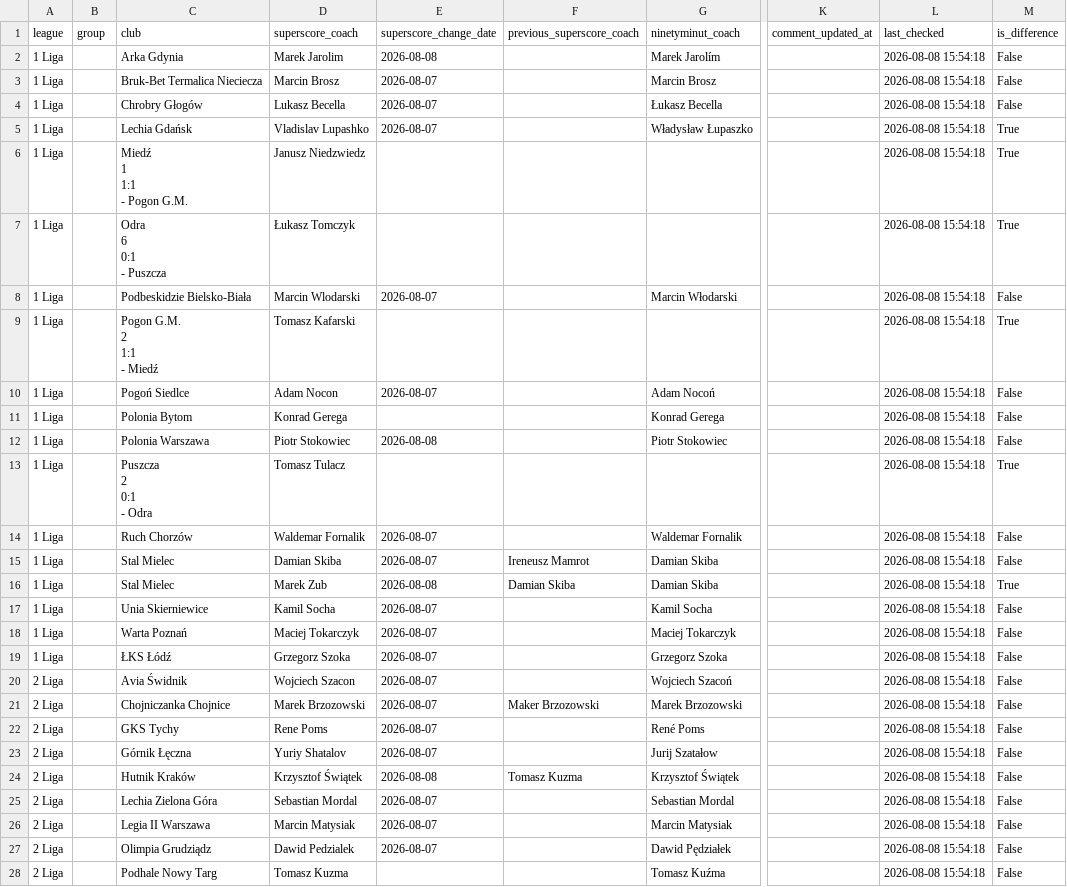
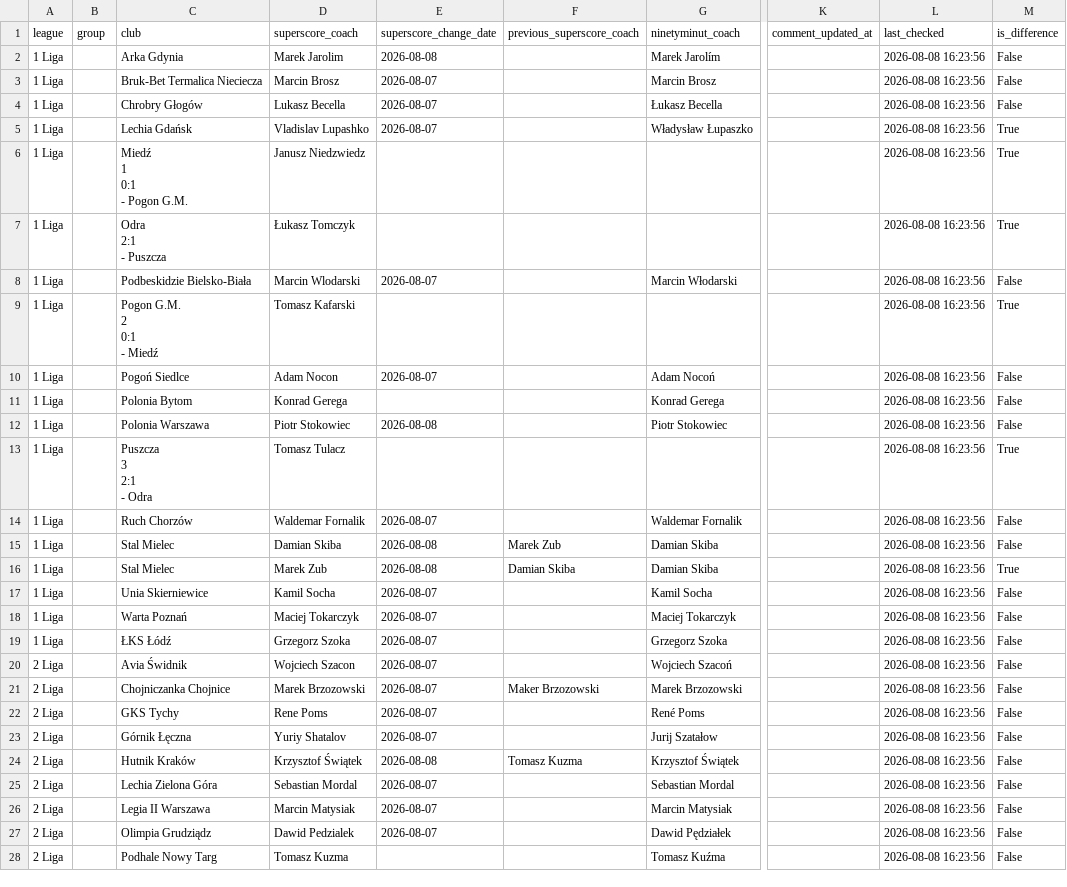
Before and after one commit to kacper16010/coach-monitor, a CSV file: results.csv, drawn as a sheet; only a part is shown, gaps mark what is left out; ↵ is a line break in a cell; the diff covers the shown part only; the diff names each change by its address in the sheet, - before the commit and + after, or states it on an @@ line.

Commit message:
Update coach data (all / all)

```diff
--- a/results.csv
+++ b/results.csv
-L2:L28 (last_checked): 2026-08-08 15:54:18
+L2:L28 (last_checked): 2026-08-08 16:23:56
-C6 (club): Miedź ↵ 1 ↵ 1:1 ↵ - Pogon G.M.
+C6 (club): Miedź ↵ 1 ↵ 0:1 ↵ - Pogon G.M.
-C7 (club): Odra ↵ 6 ↵ 0:1 ↵ - Puszcza
+C7 (club): Odra ↵ 2:1 ↵ - Puszcza
-C9 (club): Pogon G.M. ↵ 2 ↵ 1:1 ↵ - Miedź
+C9 (club): Pogon G.M. ↵ 2 ↵ 0:1 ↵ - Miedź
-C13 (club): Puszcza ↵ 2 ↵ 0:1 ↵ - Odra
+C13 (club): Puszcza ↵ 3 ↵ 2:1 ↵ - Odra
-E15 (superscore_change_date): 2026-08-07
+E15 (superscore_change_date): 2026-08-08
-F15 (previous_superscore_coach): Ireneusz Mamrot
+F15 (previous_superscore_coach): Marek Zub
```
Also changed, not shown: 81 edited cells elsewhere in this file, clubs.csv.
